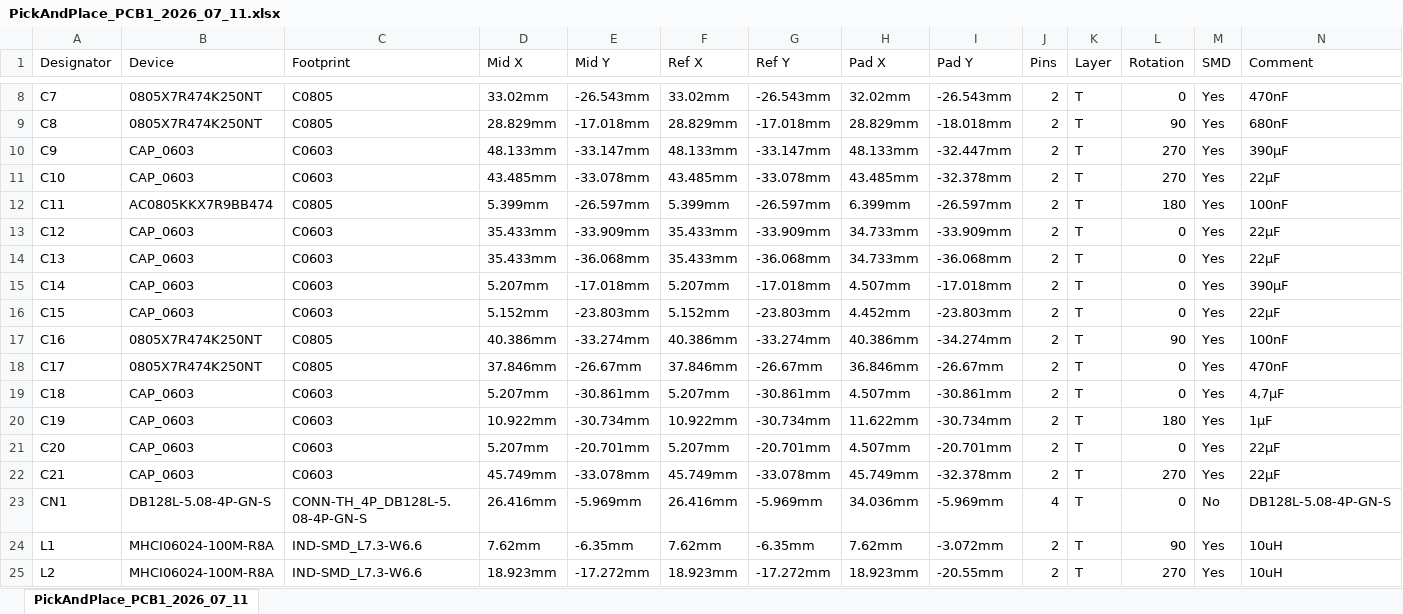
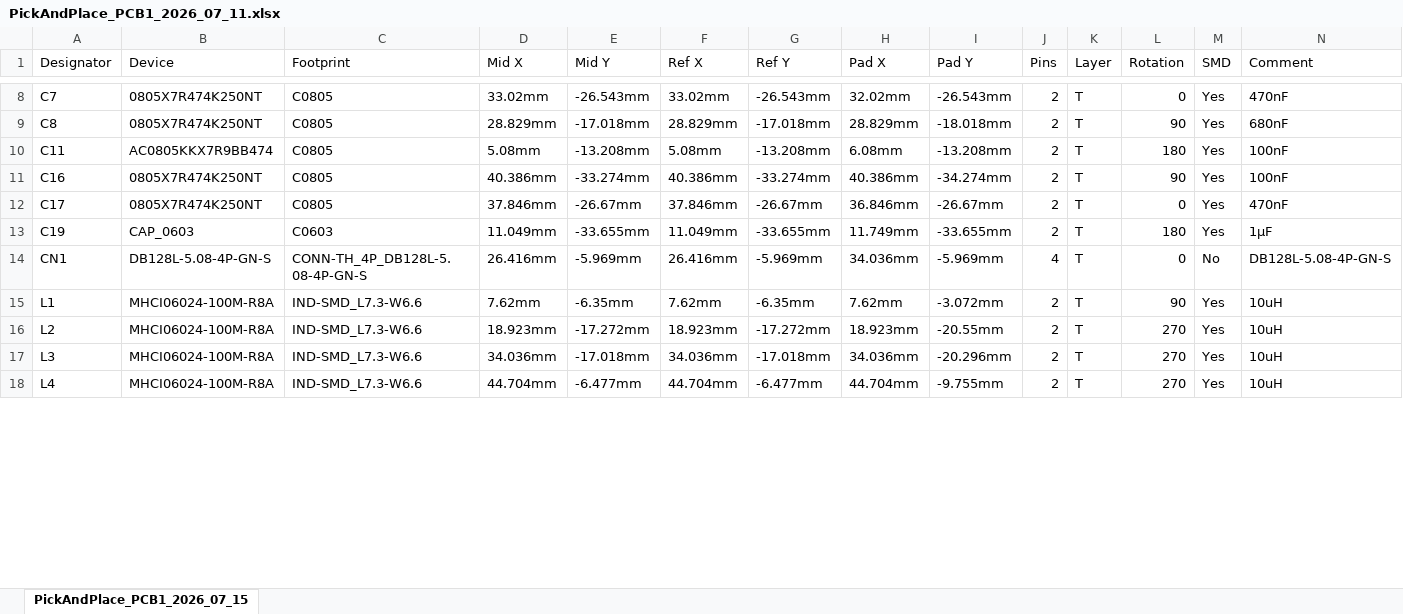
Before and after one commit to leonarddelor/PortaDome, an Excel workbook: gerber/PickAndPlace_PCB1_2026_07_11.xlsx, sheet PickAndPlace_PCB1_2026_07_15, drawn as a sheet; only a part is shown, gaps mark what is left out; the shorter side is filled out with more unchanged rows; values as stored, in another font and other column widths than the file's, no borders; removed rows and columns are numbered as before the commit, all else as after; rows hold the shown columns only; the diff covers the shown part only; the diff names each change by its address in the sheet, - before the commit and + after, or states it on an @@ line.

```diff
--- a/gerber/PickAndPlace_PCB1_2026_07_11.xlsx (sheet PickAndPlace_PCB1_2026_07_15)
+++ b/gerber/PickAndPlace_PCB1_2026_07_11.xlsx (sheet PickAndPlace_PCB1_2026_07_15)
-sheet tab: PickAndPlace_PCB1_2026_07_11
+sheet tab: PickAndPlace_PCB1_2026_07_15
-row 10: C9 | CAP_0603 | C0603 | 48.133mm | -33.147mm | 48.133mm | -33.147mm | 48.133mm | -32.447mm | 2 | T | 270 | Yes | 390µF
-row 11: C10 | CAP_0603 | C0603 | 43.485mm | -33.078mm | 43.485mm | -33.078mm | 43.485mm | -32.378mm | 2 | T | 270 | Yes | 22µF
-D10 (Mid X): 5.399mm
+D10 (Mid X): 5.08mm
-E10 (Mid Y): -26.597mm
+E10 (Mid Y): -13.208mm
-F10 (Ref X): 5.399mm
+F10 (Ref X): 5.08mm
-G10 (Ref Y): -26.597mm
+G10 (Ref Y): -13.208mm
-H10 (Pad X): 6.399mm
+H10 (Pad X): 6.08mm
-I10 (Pad Y): -26.597mm
+I10 (Pad Y): -13.208mm
-row 13: C12 | CAP_0603 | C0603 | 35.433mm | -33.909mm | 35.433mm | -33.909mm | 34.733mm | -33.909mm | 2 | T | 0 | Yes | 22µF
-row 14: C13 | CAP_0603 | C0603 | 35.433mm | -36.068mm | 35.433mm | -36.068mm | 34.733mm | -36.068mm | 2 | T | 0 | Yes | 22µF
-row 15: C14 | CAP_0603 | C0603 | 5.207mm | -17.018mm | 5.207mm | -17.018mm | 4.507mm | -17.018mm | 2 | T | 0 | Yes | 390µF
-row 16: C15 | CAP_0603 | C0603 | 5.152mm | -23.803mm | 5.152mm | -23.803mm | 4.452mm | -23.803mm | 2 | T | 0 | Yes | 22µF
-row 19: C18 | CAP_0603 | C0603 | 5.207mm | -30.861mm | 5.207mm | -30.861mm | 4.507mm | -30.861mm | 2 | T | 0 | Yes | 4,7µF
-D13 (Mid X): 10.922mm
+D13 (Mid X): 11.049mm
-E13 (Mid Y): -30.734mm
+E13 (Mid Y): -33.655mm
-F13 (Ref X): 10.922mm
+F13 (Ref X): 11.049mm
-G13 (Ref Y): -30.734mm
+G13 (Ref Y): -33.655mm
-H13 (Pad X): 11.622mm
+H13 (Pad X): 11.749mm
-I13 (Pad Y): -30.734mm
+I13 (Pad Y): -33.655mm
-row 21: C20 | CAP_0603 | C0603 | 5.207mm | -20.701mm | 5.207mm | -20.701mm | 4.507mm | -20.701mm | 2 | T | 0 | Yes | 22µF
-row 22: C21 | CAP_0603 | C0603 | 45.749mm | -33.078mm | 45.749mm | -33.078mm | 45.749mm | -32.378mm | 2 | T | 270 | Yes | 22µF
```
Also changed, not shown: 9 added rows and 76 edited cells elsewhere in this sheet, gerber/BOM_Board1_PCB1_2026-07-11.xlsx, 2 other files.
